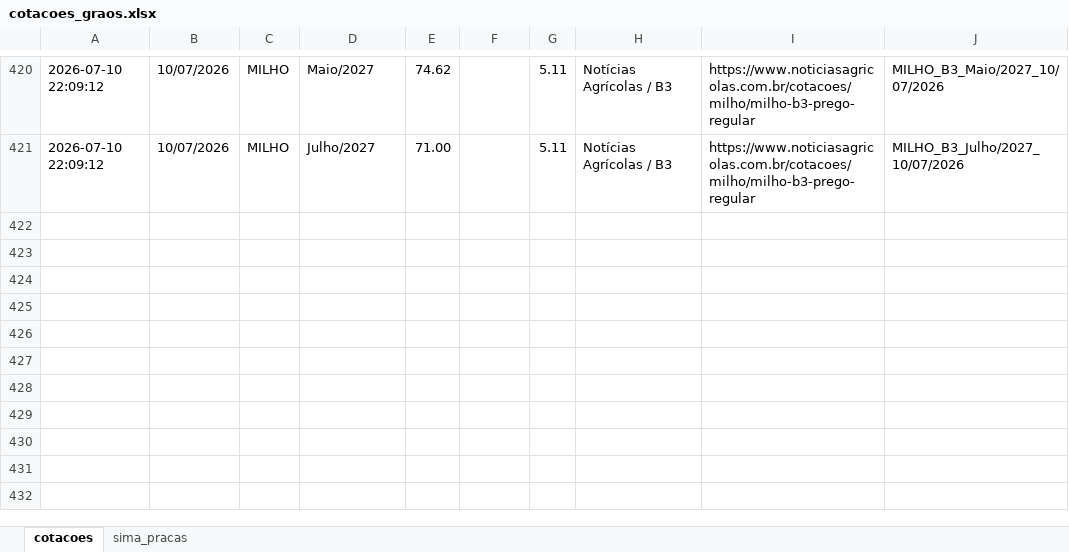
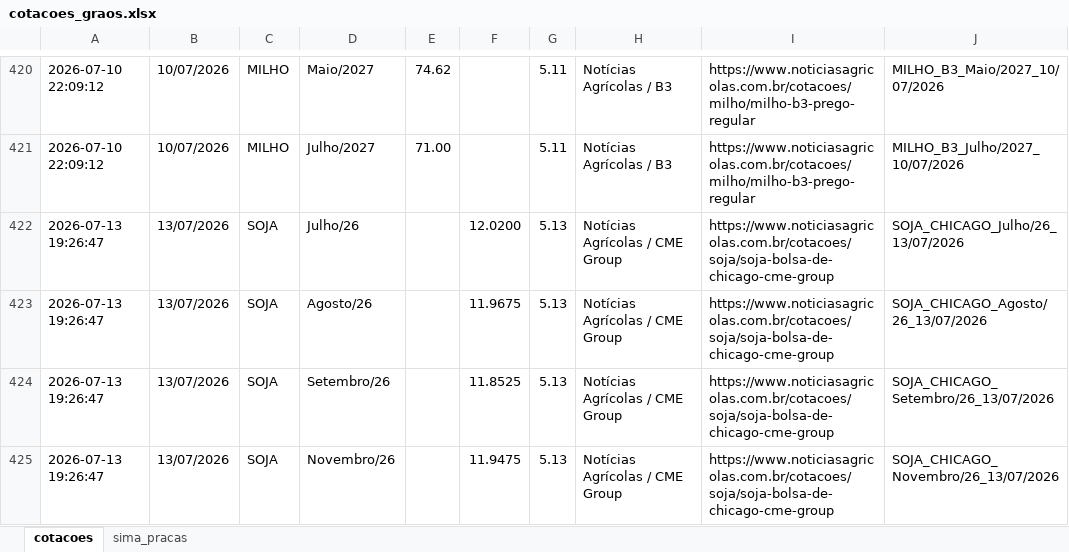
Before and after one commit to agrohara/cotacao-milho-b3, an Excel workbook: cotacoes_graos.xlsx, sheet cotacoes, drawn as a sheet; only a part is shown, gaps mark what is left out; values as stored, in another font and other column widths than the file's, no borders; table styles not drawn; the diff names each change by its address in the sheet, - before the commit and + after, or states it on an @@ line.

```diff
--- a/cotacoes_graos.xlsx (sheet cotacoes)
+++ b/cotacoes_graos.xlsx (sheet cotacoes)
+row 422: 2026-07-13 19:26:47 | 13/07/2026 | SOJA | Julho/26 |  | 12.0200 | 5.13 | Notícias Agrícolas / CME Group | https://www.noticiasagricolas.com.br/cotacoes/soja/soja-bolsa-de-chicago-cme-group | SOJA_CHICAGO_Julho/26_13/07/2026
+row 423: 2026-07-13 19:26:47 | 13/07/2026 | SOJA | Agosto/26 |  | 11.9675 | 5.13 | Notícias Agrícolas / CME Group | https://www.noticiasagricolas.com.br/cotacoes/soja/soja-bolsa-de-chicago-cme-group | SOJA_CHICAGO_Agosto/26_13/07/2026
+row 424: 2026-07-13 19:26:47 | 13/07/2026 | SOJA | Setembro/26 |  | 11.8525 | 5.13 | Notícias Agrícolas / CME Group | https://www.noticiasagricolas.com.br/cotacoes/soja/soja-bolsa-de-chicago-cme-group | SOJA_CHICAGO_Setembro/26_13/07/2026
+row 425: 2026-07-13 19:26:47 | 13/07/2026 | SOJA | Novembro/26 |  | 11.9475 | 5.13 | Notícias Agrícolas / CME Group | https://www.noticiasagricolas.com.br/cotacoes/soja/soja-bolsa-de-chicago-cme-group | SOJA_CHICAGO_Novembro/26_13/07/2026
```
